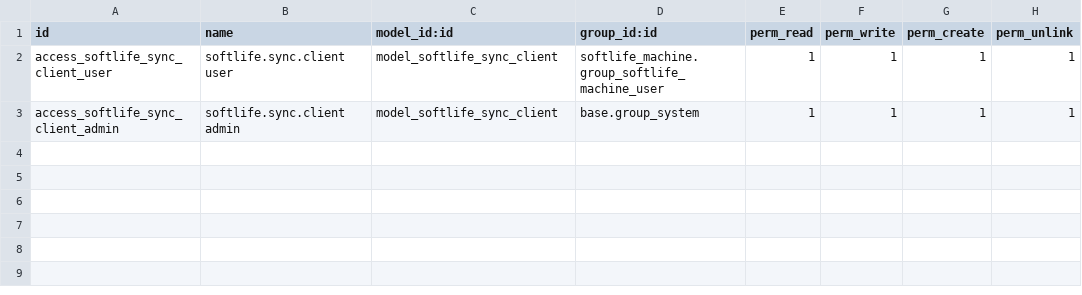
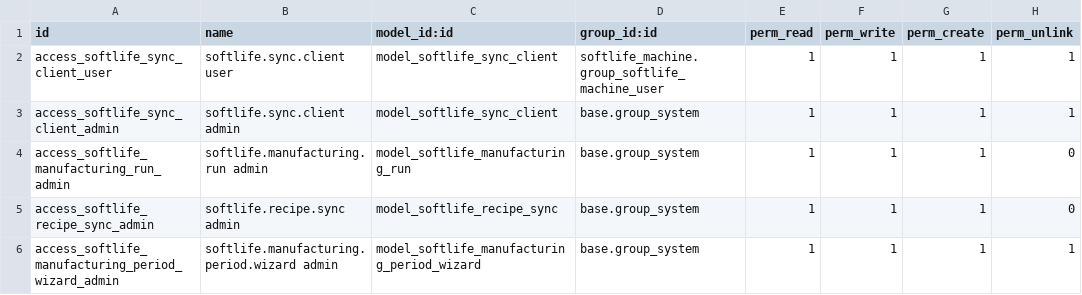
Before and after one commit to sbalani/softlife_sync, a CSV file: softlife_sync/security/ir.model.access.csv, drawn as a sheet; the diff names each change by its address in the sheet, - before the commit and + after, or states it on an @@ line.

Commit message:
Add manufacturing period sync

```diff
--- a/softlife_sync/security/ir.model.access.csv
+++ b/softlife_sync/security/ir.model.access.csv
+row 4: access_softlife_manufacturing_run_admin | softlife.manufacturing.run admin | model_softlife_manufacturing_run | base.group_system | 1 | 1 | 1 | 0
+row 5: access_softlife_recipe_sync_admin | softlife.recipe.sync admin | model_softlife_recipe_sync | base.group_system | 1 | 1 | 1 | 0
+row 6: access_softlife_manufacturing_period_wizard_admin | softlife.manufacturing.period.wizard admin | model_softlife_manufacturing_period_wizard | base.group_system | 1 | 1 | 1 | 1
```
Also changed, not shown: 13 other files.
